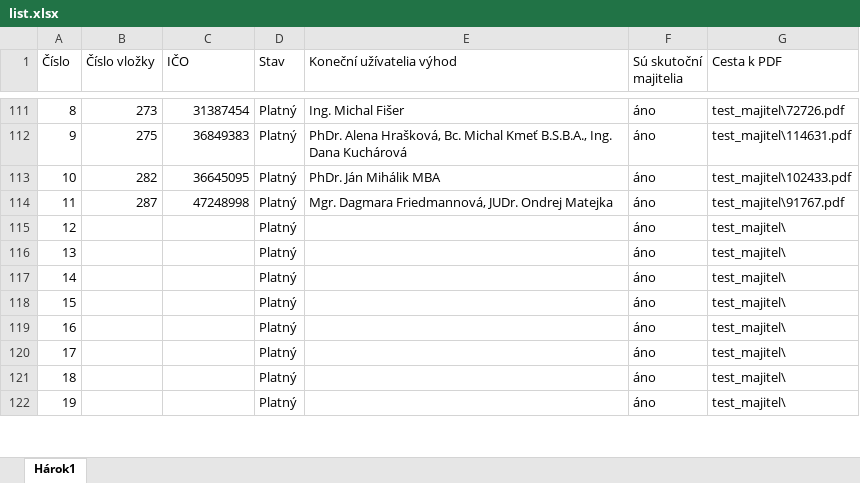
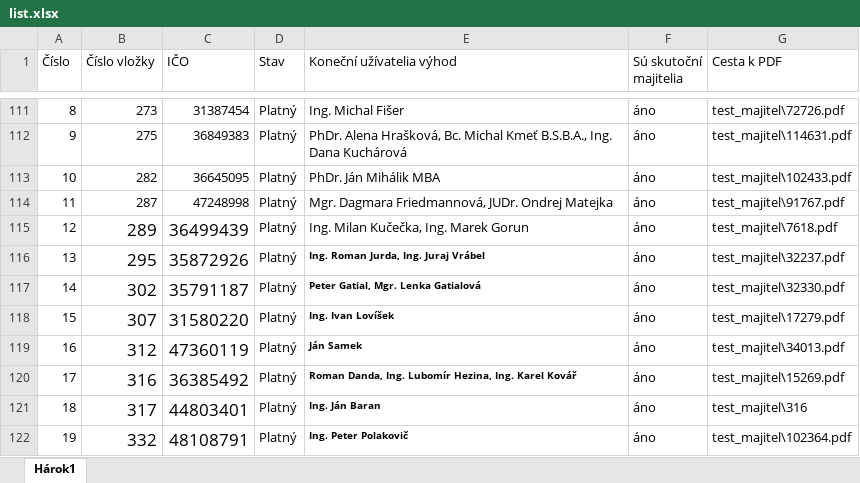
Before and after one commit to muriga/bachelor_thesis, an Excel workbook: Dataset/list.xlsx, sheet Hárok1, drawn as a sheet; only a part is shown, gaps mark what is left out; values as stored, in another font and other column widths than the file's, no borders; the diff covers the shown part only; the diff names each change by its address in the sheet, - before the commit and + after, or states it on an @@ line.

```diff
--- a/Dataset/list.xlsx (sheet Hárok1)
+++ b/Dataset/list.xlsx (sheet Hárok1)
-B115 (Číslo vložky): (empty)
+B115 (Číslo vložky): 289
-C115 (IČO): (empty)
+C115 (IČO): 36499439
-E115 (Koneční užívatelia výhod): (empty)
+E115 (Koneční užívatelia výhod): Ing. Milan Kučečka, Ing. Marek Gorun
-G115 (Cesta k PDF): test_majitel\
+G115 (Cesta k PDF): test_majitel\7618.pdf
-B116 (Číslo vložky): (empty)
+B116 (Číslo vložky): 295
-C116 (IČO): (empty)
+C116 (IČO): 35872926
-E116 (Koneční užívatelia výhod): (empty)
+E116 (Koneční užívatelia výhod): Ing. Roman Jurda, Ing. Juraj Vrábel
-G116 (Cesta k PDF): test_majitel\
+G116 (Cesta k PDF): test_majitel\32237.pdf
-B117 (Číslo vložky): (empty)
+B117 (Číslo vložky): 302
-C117 (IČO): (empty)
+C117 (IČO): 35791187
-E117 (Koneční užívatelia výhod): (empty)
+E117 (Koneční užívatelia výhod): Peter Gatial, Mgr. Lenka Gatialová
-G117 (Cesta k PDF): test_majitel\
+G117 (Cesta k PDF): test_majitel\32330.pdf
-B118 (Číslo vložky): (empty)
+B118 (Číslo vložky): 307
-C118 (IČO): (empty)
+C118 (IČO): 31580220
-E118 (Koneční užívatelia výhod): (empty)
+E118 (Koneční užívatelia výhod): Ing. Ivan Lovíšek
-G118 (Cesta k PDF): test_majitel\
+G118 (Cesta k PDF): test_majitel\17279.pdf
-B119 (Číslo vložky): (empty)
+B119 (Číslo vložky): 312
-C119 (IČO): (empty)
+C119 (IČO): 47360119
-E119 (Koneční užívatelia výhod): (empty)
+E119 (Koneční užívatelia výhod): Ján Samek
-G119 (Cesta k PDF): test_majitel\
+G119 (Cesta k PDF): test_majitel\34013.pdf
-B120 (Číslo vložky): (empty)
+B120 (Číslo vložky): 316
-C120 (IČO): (empty)
+C120 (IČO): 36385492
-E120 (Koneční užívatelia výhod): (empty)
+E120 (Koneční užívatelia výhod): Roman Danda, Ing. Lubomír Hezina, Ing. Karel Kovář
-G120 (Cesta k PDF): test_majitel\
+G120 (Cesta k PDF): test_majitel\15269.pdf
-B121 (Číslo vložky): (empty)
+B121 (Číslo vložky): 317
-C121 (IČO): (empty)
+C121 (IČO): 44803401
-E121 (Koneční užívatelia výhod): (empty)
+E121 (Koneční užívatelia výhod): Ing. Ján Baran
-G121 (Cesta k PDF): test_majitel\
+G121 (Cesta k PDF): test_majitel\316
-B122 (Číslo vložky): (empty)
+B122 (Číslo vložky): 332
-C122 (IČO): (empty)
+C122 (IČO): 48108791
-E122 (Koneční užívatelia výhod): (empty)
+E122 (Koneční užívatelia výhod): Ing. Peter Polakovič
-G122 (Cesta k PDF): test_majitel\
+G122 (Cesta k PDF): test_majitel\102364.pdf
```
Also changed, not shown: 44 edited cells elsewhere in this sheet, 19 other files.
